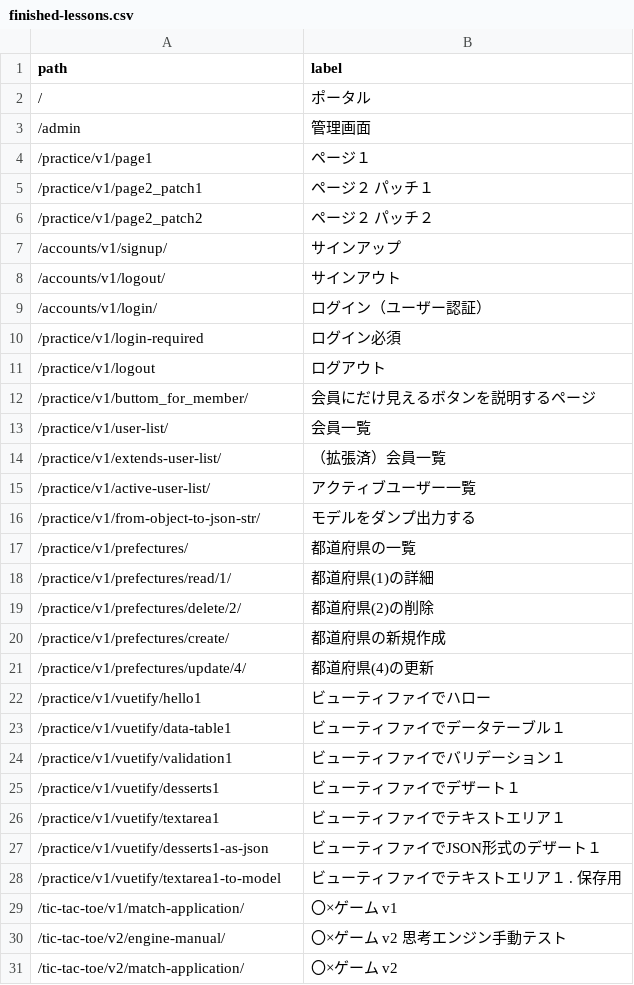
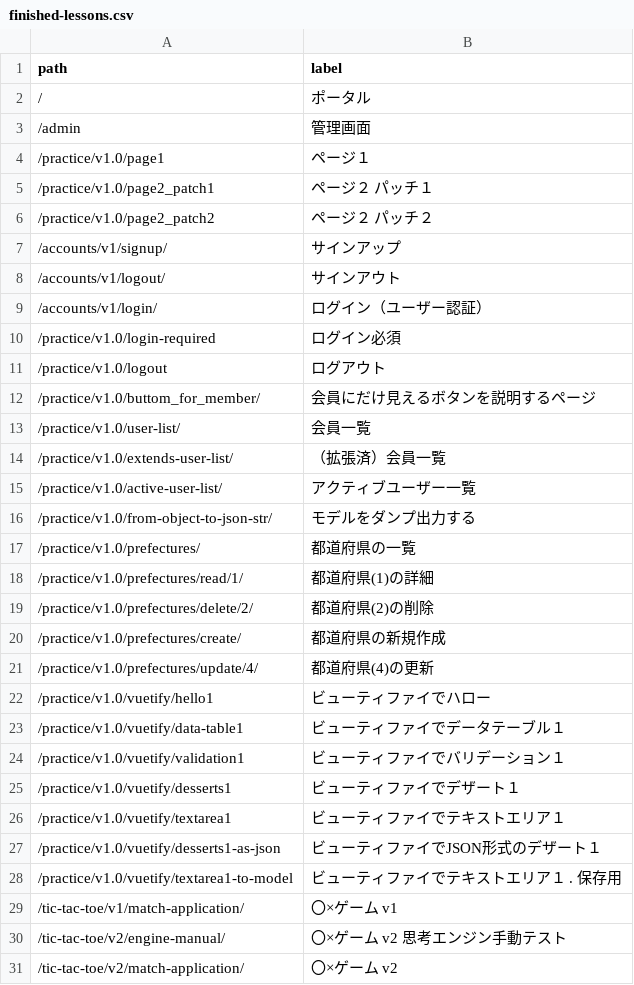
Before and after one commit to muzudho/django-practice2, a CSV file: host1/apps1/portal_v1/data/finished-lessons.csv, drawn as a sheet; only a part is shown; the diff covers the shown part only.

```diff
--- a/host1/apps1/portal_v1/data/finished-lessons.csv
+++ b/host1/apps1/portal_v1/data/finished-lessons.csv
@@ -3,5 +3,5 @@ path,label
 /admin,管理画面
-/practice/v1/page1,ページ１
-/practice/v1/page2_patch1,ページ２ パッチ１
-/practice/v1/page2_patch2,ページ２ パッチ２
+/practice/v1.0/page1,ページ１
+/practice/v1.0/page2_patch1,ページ２ パッチ１
+/practice/v1.0/page2_patch2,ページ２ パッチ２
 /accounts/v1/signup/,サインアップ
@@ -9,21 +9,21 @@ path,label
 /accounts/v1/login/,ログイン（ユーザー認証）
-/practice/v1/login-required,ログイン必須
-/practice/v1/logout,ログアウト
-/practice/v1/buttom_for_member/,会員にだけ見えるボタンを説明するページ
-/practice/v1/user-list/,会員一覧
-/practice/v1/extends-user-list/,（拡張済）会員一覧
-/practice/v1/active-user-list/,アクティブユーザー一覧
-/practice/v1/from-object-to-json-str/,モデルをダンプ出力する
-/practice/v1/prefectures/,都道府県の一覧
-/practice/v1/prefectures/read/1/,都道府県(1)の詳細
-/practice/v1/prefectures/delete/2/,都道府県(2)の削除
-/practice/v1/prefectures/create/,都道府県の新規作成
-/practice/v1/prefectures/update/4/,都道府県(4)の更新
-/practice/v1/vuetify/hello1,ビューティファイでハロー
-/practice/v1/vuetify/data-table1,ビューティファイでデータテーブル１
-/practice/v1/vuetify/validation1,ビューティファイでバリデーション１
-/practice/v1/vuetify/desserts1,ビューティファイでデザート１
-/practice/v1/vuetify/textarea1,ビューティファイでテキストエリア１
-/practice/v1/vuetify/desserts1-as-json,ビューティファイでJSON形式のデザート１
-/practice/v1/vuetify/textarea1-to-model,ビューティファイでテキストエリア１ . 保存用
+/practice/v1.0/login-required,ログイン必須
+/practice/v1.0/logout,ログアウト
+/practice/v1.0/buttom_for_member/,会員にだけ見えるボタンを説明するページ
+/practice/v1.0/user-list/,会員一覧
+/practice/v1.0/extends-user-list/,（拡張済）会員一覧
+/practice/v1.0/active-user-list/,アクティブユーザー一覧
+/practice/v1.0/from-object-to-json-str/,モデルをダンプ出力する
+/practice/v1.0/prefectures/,都道府県の一覧
+/practice/v1.0/prefectures/read/1/,都道府県(1)の詳細
+/practice/v1.0/prefectures/delete/2/,都道府県(2)の削除
+/practice/v1.0/prefectures/create/,都道府県の新規作成
+/practice/v1.0/prefectures/update/4/,都道府県(4)の更新
+/practice/v1.0/vuetify/hello1,ビューティファイでハロー
+/practice/v1.0/vuetify/data-table1,ビューティファイでデータテーブル１
+/practice/v1.0/vuetify/validation1,ビューティファイでバリデーション１
+/practice/v1.0/vuetify/desserts1,ビューティファイでデザート１
+/practice/v1.0/vuetify/textarea1,ビューティファイでテキストエリア１
+/practice/v1.0/vuetify/desserts1-as-json,ビューティファイでJSON形式のデザート１
+/practice/v1.0/vuetify/textarea1-to-model,ビューティファイでテキストエリア１ . 保存用
 /tic-tac-toe/v1/match-application/,〇×ゲーム v1
```
Also changed, not shown: 8 edited cells elsewhere in this file, 38 other files.
